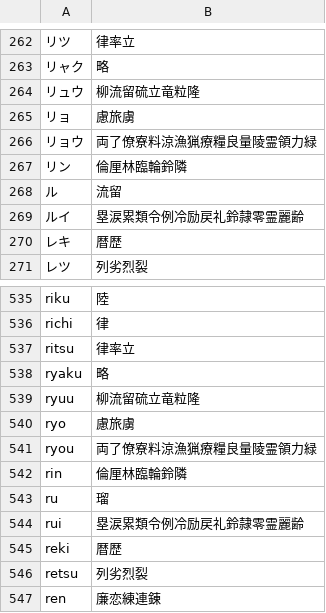
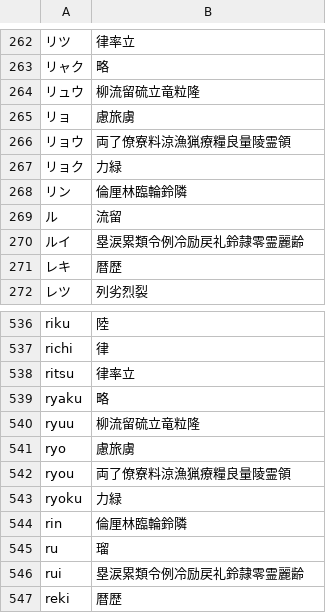
Before and after one commit to rqueztech/KanjiFrequencyAssistant, a CSV file: cmd/resources/KanjiFrequencyListOnyomi.csv, drawn as a sheet; only a part is shown, gaps mark what is left out; the shorter side is filled out with more unchanged rows.

Commit message:
Fix up reaings, ryou and ryoku were also messed up. Looks like a trend, check all variations.

```diff
--- a/cmd/resources/KanjiFrequencyListOnyomi.csv
+++ b/cmd/resources/KanjiFrequencyListOnyomi.csv
@@ -265,3 +265,4 @@
 リョ,慮旅虜
-リョウ,両了僚寮料涼漁猟療糧良量陵霊領力緑
+リョウ,両了僚寮料涼漁猟療糧良量陵霊領
+リョク,力緑
 リン,倫厘林臨輪鈴隣
@@ -540,3 +541,4 @@ ryuu,柳流留硫立竜粒隆
 ryo,慮旅虜
-ryou,両了僚寮料涼漁猟療糧良量陵霊領力緑
+ryou,両了僚寮料涼漁猟療糧良量陵霊領
+ryoku,力緑
 rin,倫厘林臨輪鈴隣
```
